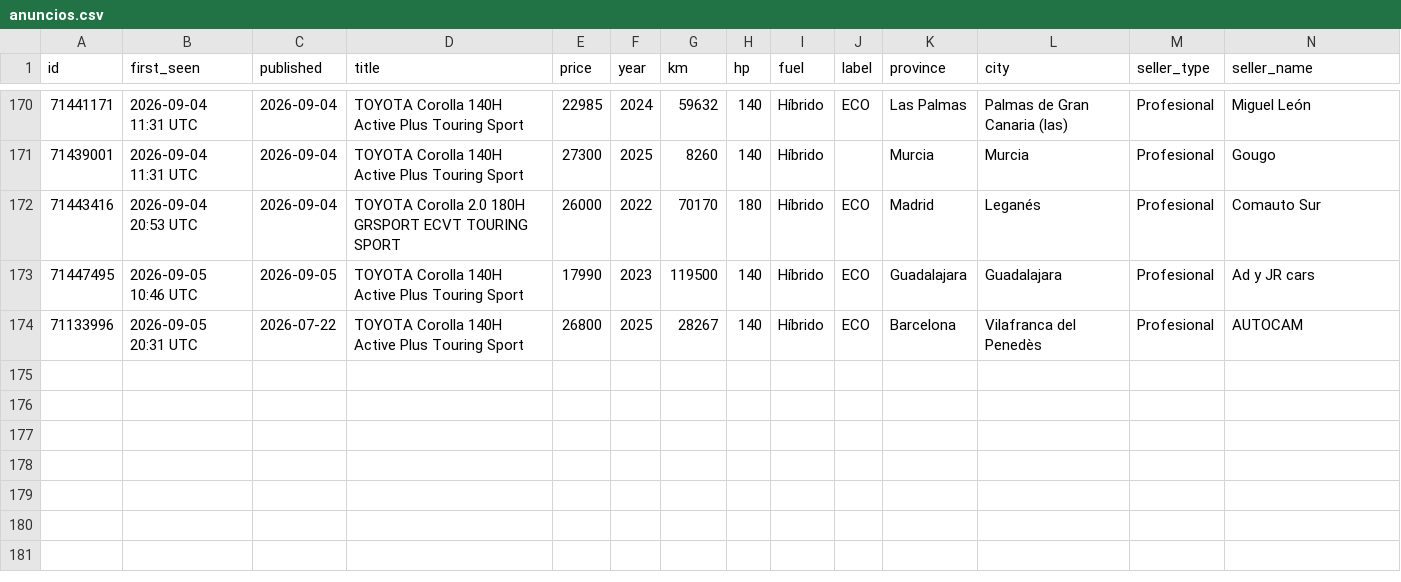
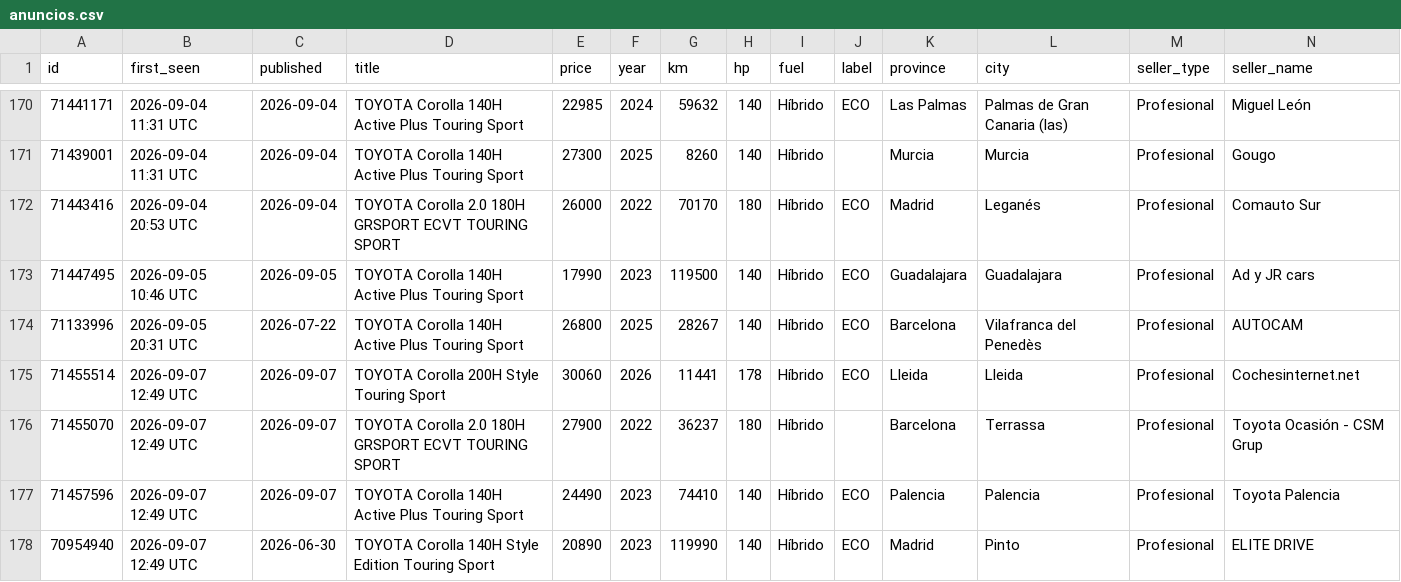
Before and after one commit to Over84sp/coches-corolla, a CSV file: .data/anuncios.csv, drawn as a sheet; only a part is shown, gaps mark what is left out; rows hold the shown columns only; the diff names each change by its address in the sheet, - before the commit and + after, or states it on an @@ line.

```diff
--- a/.data/anuncios.csv
+++ b/.data/anuncios.csv
+row 175: 71455514 | 2026-09-07 12:49 UTC | 2026-09-07 | TOYOTA Corolla 200H Style Touring Sport | 30060 | 2026 | 11441 | 178 | Híbrido | ECO | Lleida | Lleida | Profesional | Cochesinternet.net
+row 176: 71455070 | 2026-09-07 12:49 UTC | 2026-09-07 | TOYOTA Corolla 2.0 180H GRSPORT ECVT TOURING SPORT | 27900 | 2022 | 36237 | 180 | Híbrido |  | Barcelona | Terrassa | Profesional | Toyota Ocasión - CSM Grup
+row 177: 71457596 | 2026-09-07 12:49 UTC | 2026-09-07 | TOYOTA Corolla 140H Active Plus Touring Sport | 24490 | 2023 | 74410 | 140 | Híbrido | ECO | Palencia | Palencia | Profesional | Toyota Palencia
+row 178: 70954940 | 2026-09-07 12:49 UTC | 2026-06-30 | TOYOTA Corolla 140H Style Edition Touring Sport | 20890 | 2023 | 119990 | 140 | Híbrido | ECO | Madrid | Pinto | Profesional | ELITE DRIVE
```
Also changed, not shown: .data/comentarios.csv, .data/estado_log.csv, 7 other files.
